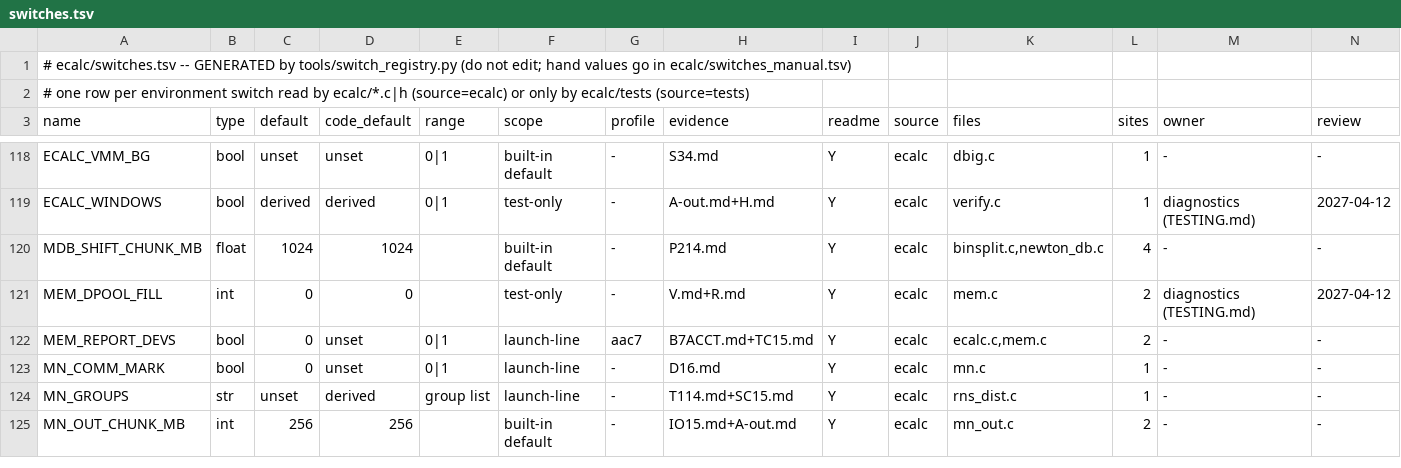
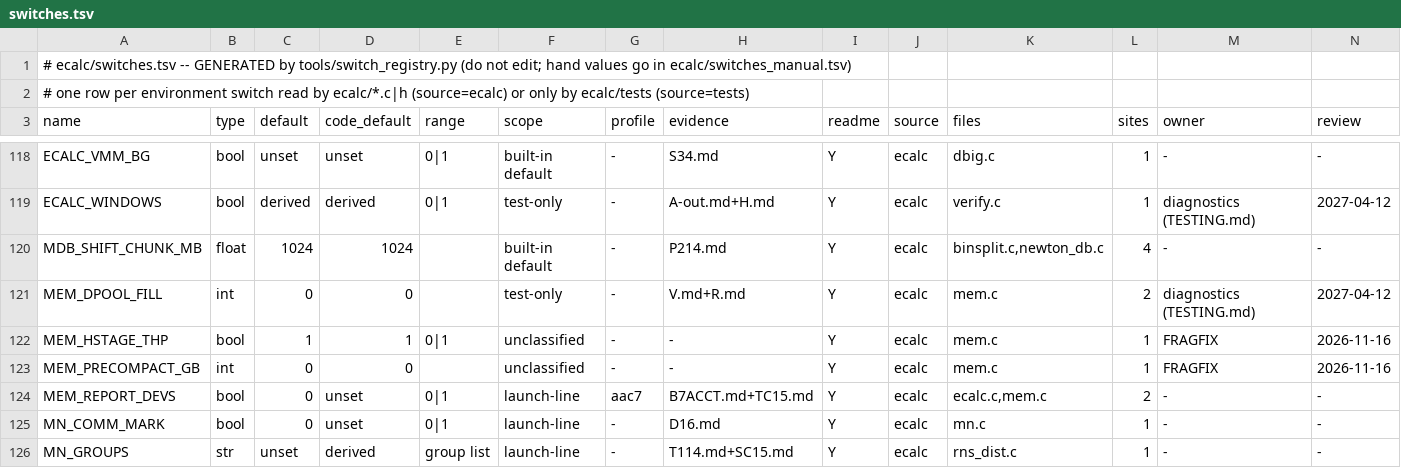
Before and after one commit to cecoppola/ntt, a TSV file: ecalc/switches.tsv, drawn as a sheet; only a part is shown, gaps mark what is left out; the shorter side is filled out with more unchanged rows; rows hold the shown columns only; the diff names each change by its address in the sheet, - before the commit and + after, or states it on an @@ line.

```diff
--- a/ecalc/switches.tsv
+++ b/ecalc/switches.tsv
+row 122: MEM_HSTAGE_THP | bool | 1 | 1 | 0|1 | unclassified | - | - | Y | ecalc | mem.c | 1 | FRAGFIX | 2026-11-16
+row 123: MEM_PRECOMPACT_GB | int | 0 | 0 |  | unclassified | - | - | Y | ecalc | mem.c | 1 | FRAGFIX | 2026-11-16
```
Also changed, not shown: ecalc/switches_review.tsv, 5 other files.
